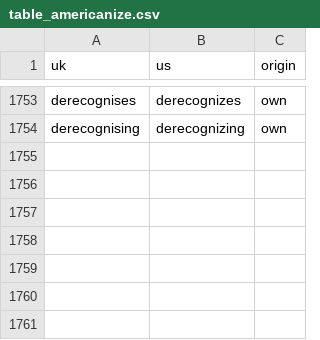
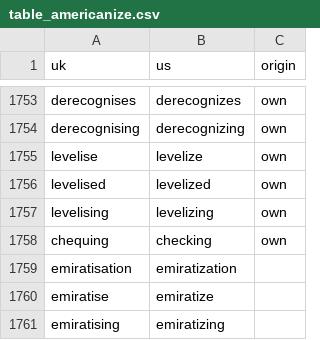
Before and after one commit to M-U-UNI-MA/tpfunctions, a CSV file: data-raw/table_americanize.csv, drawn as a sheet; only a part is shown, gaps mark what is left out.

```diff
--- a/data-raw/table_americanize.csv
+++ b/data-raw/table_americanize.csv
@@ -1754 +1754,8 @@ derecognises;derecognizes;own
 derecognising;derecognizing;own
+levelise;levelize;own
+levelised;levelized;own
+levelising;levelizing;own
+chequing;checking;own
+emiratisation;emiratization;
+emiratise;emiratize;
+emiratising;emiratizing;
```
Also changed, not shown: data-raw/lemmas_own.csv, data-raw/table_errors.csv, 15 other files.
